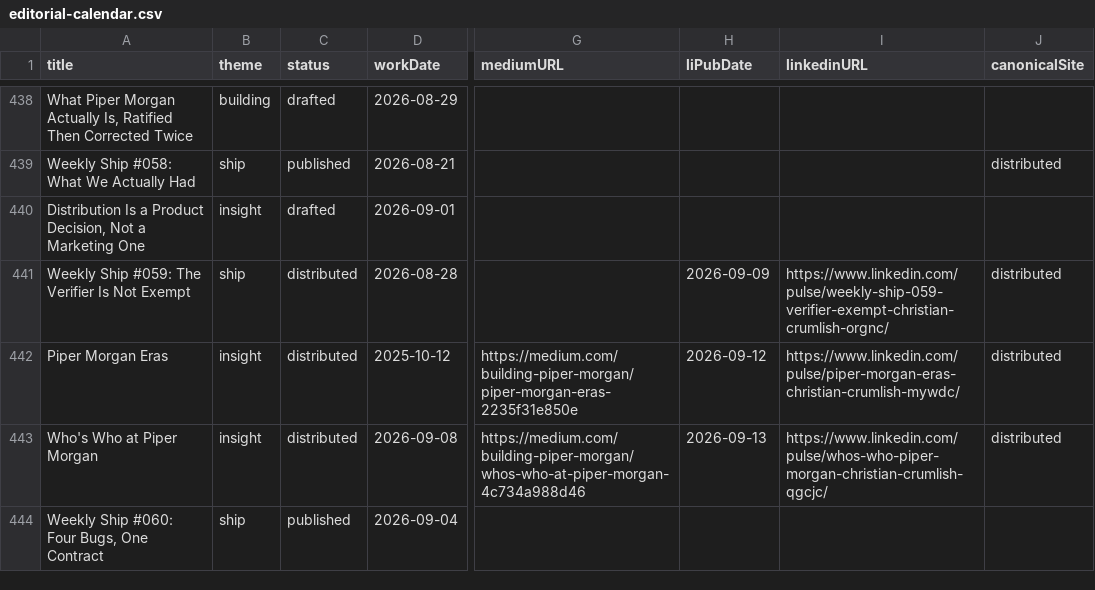
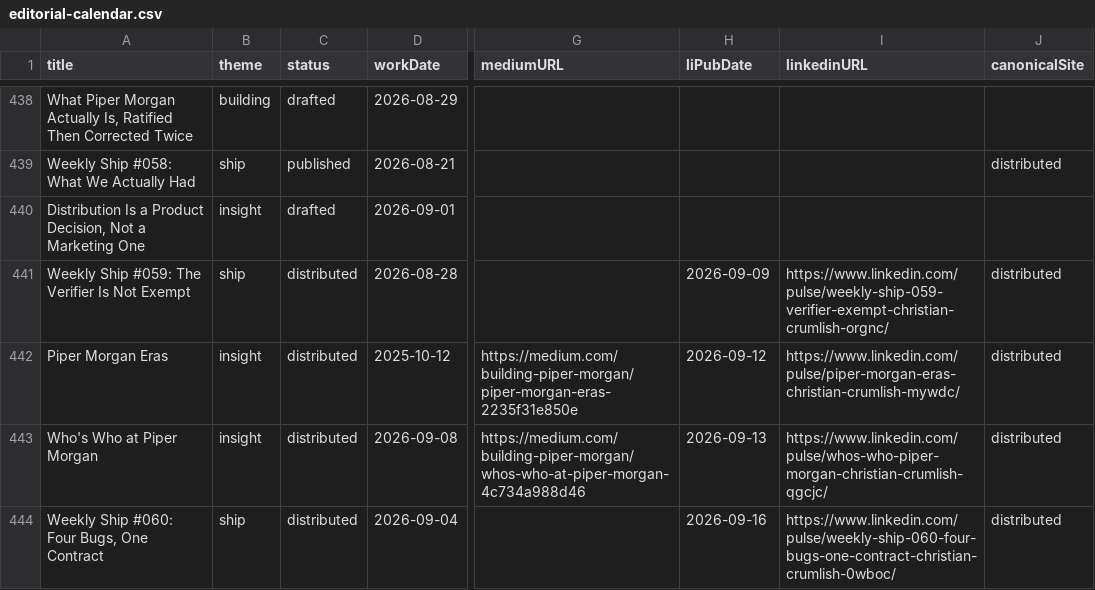
Before and after one commit to Nitjsefnie-OSC/piper-morgan-product, a CSV file: docs/internal/planning/comms/editorial-calendar.csv, drawn as a sheet; only a part is shown, gaps mark what is left out; the diff names each change by its address in the sheet, - before the commit and + after, or states it on an @@ line.

Commit message:
editorial calendar: Weekly Ship #060 — LinkedIn leg live, status->distributed
linkedinURL + liPubDate + canonicalSite=distributed per Dispatch-PM's
syndication confirmation (60 weeks unbroken).

```diff
--- a/docs/internal/planning/comms/editorial-calendar.csv
+++ b/docs/internal/planning/comms/editorial-calendar.csv
-C444 (status): published
+C444 (status): distributed
-H444 (liPubDate): (empty)
+H444 (liPubDate): 2026-09-16
-I444 (linkedinURL): (empty)
+I444 (linkedinURL): https://www.linkedin.com/pulse/weekly-ship-060-four-bugs-one-contract-christian-crumlish-0wboc/
-J444 (canonicalSite): (empty)
+J444 (canonicalSite): distributed
```
Also changed, not shown: 1 other file.
